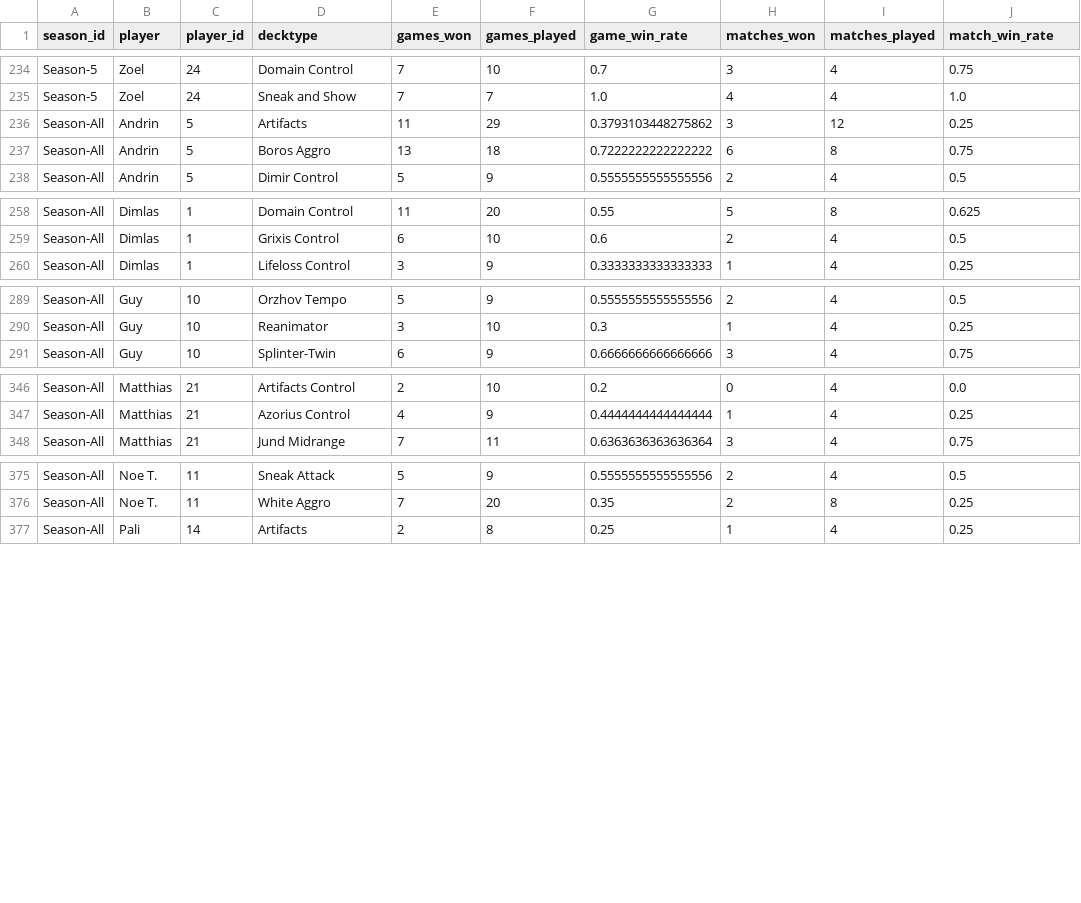
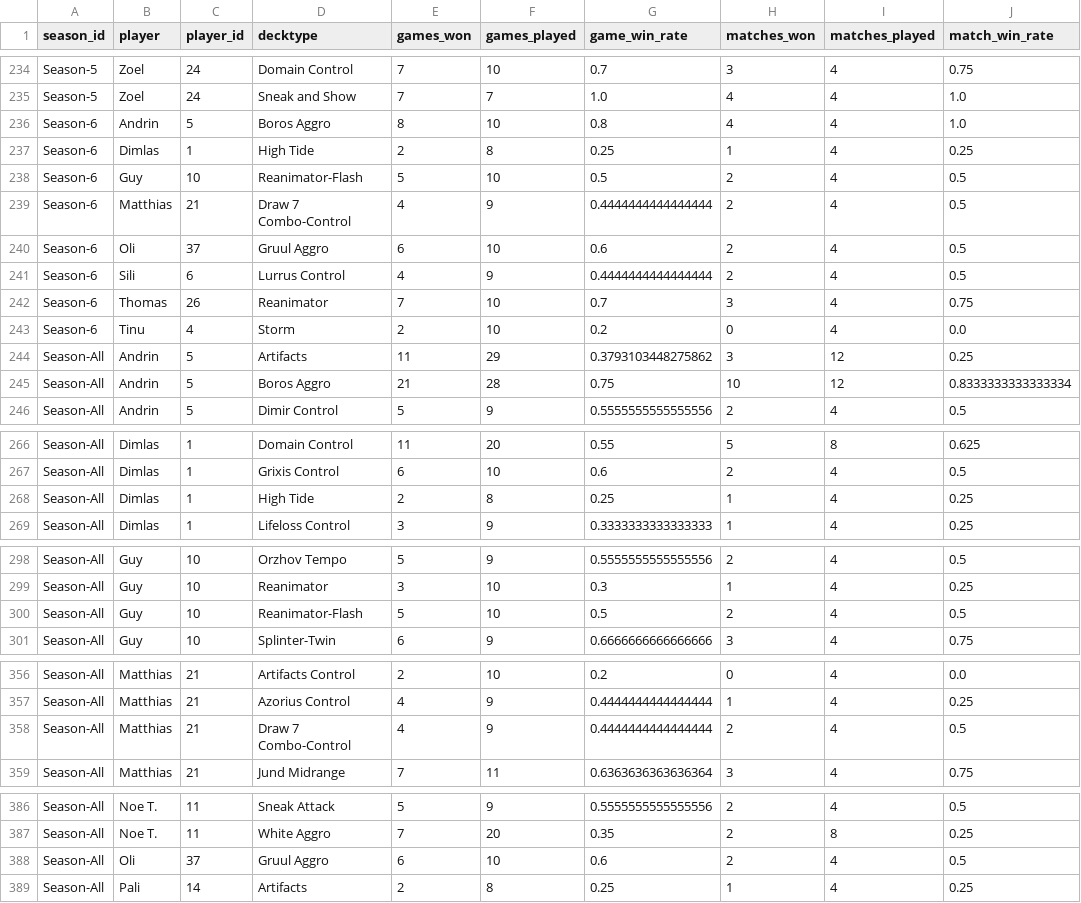
Before and after one commit to GuySchnidrig/ManaCore, a CSV file: data/processed/player_decktype_winrates.csv, drawn as a sheet; only a part is shown, gaps mark what is left out; the diff covers the shown part only.

```diff
--- a/data/processed/player_decktype_winrates.csv
+++ b/data/processed/player_decktype_winrates.csv
@@ -235,4 +235,12 @@ Season-5,Zoel,24,Domain Control,7,10,0.7,3,4,0.75
 Season-5,Zoel,24,Sneak and Show,7,7,1.0,4,4,1.0
+Season-6,Andrin,5,Boros Aggro,8,10,0.8,4,4,1.0
+Season-6,Dimlas,1,High Tide,2,8,0.25,1,4,0.25
+Season-6,Guy,10,Reanimator-Flash,5,10,0.5,2,4,0.5
+Season-6,Matthias,21,Draw 7 Combo-Control,4,9,0.4444444444444444,2,4,0.5
+Season-6,Oli,37,Gruul Aggro,6,10,0.6,2,4,0.5
+Season-6,Sili,6,Lurrus Control,4,9,0.4444444444444444,2,4,0.5
+Season-6,Thomas,26,Reanimator,7,10,0.7,3,4,0.75
+Season-6,Tinu,4,Storm,2,10,0.2,0,4,0.0
 Season-All,Andrin,5,Artifacts,11,29,0.3793103448275862,3,12,0.25
-Season-All,Andrin,5,Boros Aggro,13,18,0.7222222222222222,6,8,0.75
+Season-All,Andrin,5,Boros Aggro,21,28,0.75,10,12,0.8333333333333334
 Season-All,Andrin,5,Dimir Control,5,9,0.5555555555555556,2,4,0.5
@@ -259,2 +267,3 @@ Season-All,Dimlas,1,Domain Control,11,20,0.55,5,8,0.625
 Season-All,Dimlas,1,Grixis Control,6,10,0.6,2,4,0.5
+Season-All,Dimlas,1,High Tide,2,8,0.25,1,4,0.25
 Season-All,Dimlas,1,Lifeloss Control,3,9,0.3333333333333333,1,4,0.25
@@ -290,2 +299,3 @@ Season-All,Guy,10,Orzhov Tempo,5,9,0.5555555555555556,2,4,0.5
 Season-All,Guy,10,Reanimator,3,10,0.3,1,4,0.25
+Season-All,Guy,10,Reanimator-Flash,5,10,0.5,2,4,0.5
 Season-All,Guy,10,Splinter-Twin,6,9,0.6666666666666666,3,4,0.75
@@ -347,2 +357,3 @@ Season-All,Matthias,21,Artifacts Control,2,10,0.2,0,4,0.0
 Season-All,Matthias,21,Azorius Control,4,9,0.4444444444444444,1,4,0.25
+Season-All,Matthias,21,Draw 7 Combo-Control,4,9,0.4444444444444444,2,4,0.5
 Season-All,Matthias,21,Jund Midrange,7,11,0.6363636363636364,3,4,0.75
@@ -376,2 +387,3 @@ Season-All,Noe T.,11,Sneak Attack,5,9,0.5555555555555556,2,4,0.5
 Season-All,Noe T.,11,White Aggro,7,20,0.35,2,8,0.25
+Season-All,Oli,37,Gruul Aggro,6,10,0.6,2,4,0.5
 Season-All,Pali,14,Artifacts,2,8,0.25,1,4,0.25
```
Also changed, not shown: 3 added rows elsewhere in this file, data/processed/cube_mainboard.csv, data/processed/elo_development.csv, 23 other files.
